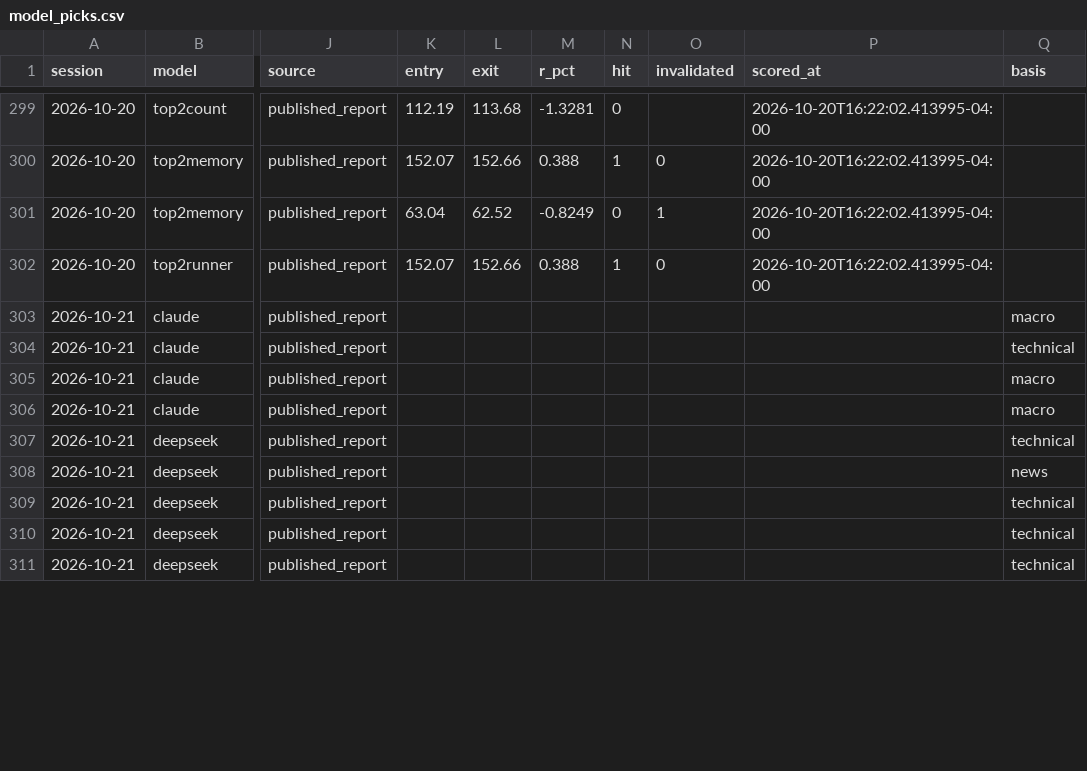
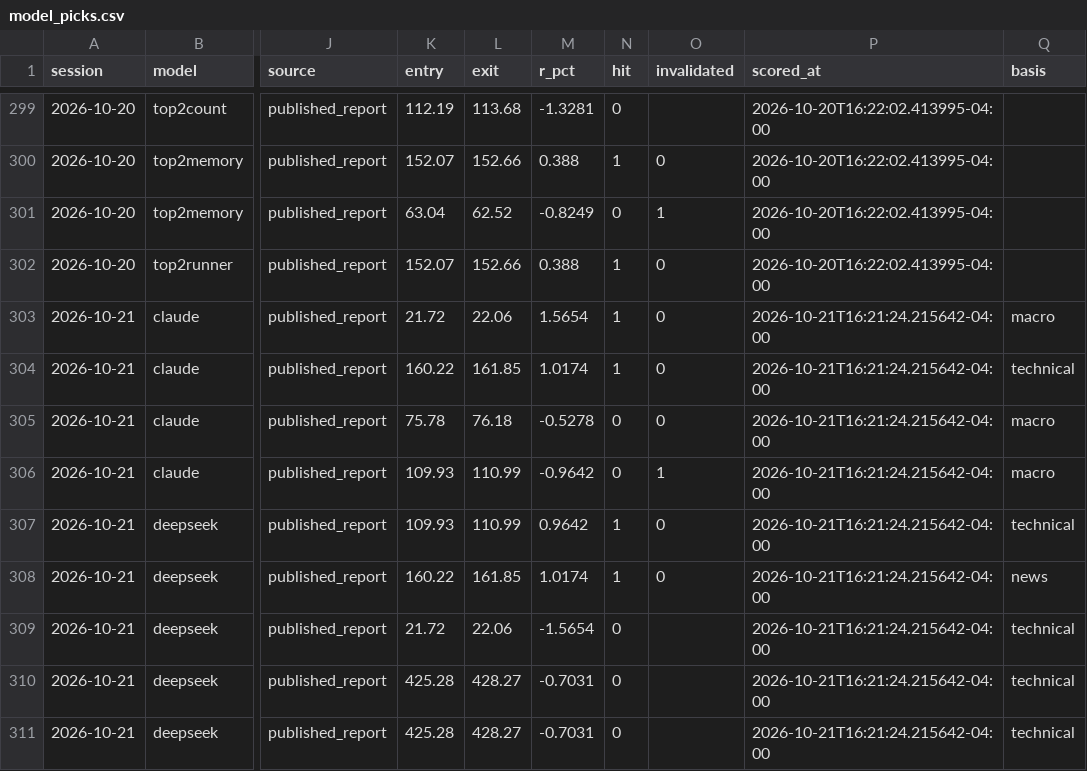
Before and after one commit to rufatb/RB, a CSV file: data/model_picks.csv, drawn as a sheet; only a part is shown, gaps mark what is left out; the diff covers the shown part only; the diff names each change by its address in the sheet, - before the commit and + after, or states it on an @@ line.

```diff
--- a/data/model_picks.csv
+++ b/data/model_picks.csv
-K303 (entry): (empty)
+K303 (entry): 21.72
-L303 (exit): (empty)
+L303 (exit): 22.06
-M303 (r_pct): (empty)
+M303 (r_pct): 1.5654
-N303:N304 (hit): (empty)
+N303:N304 (hit): 1
-O303:O305 (invalidated): (empty)
+O303:O305 (invalidated): 0
-P303:P311 (scored_at): (empty)
+P303:P311 (scored_at): 2026-10-21T16:21:24.215642-04:00
-K304 (entry): (empty)
+K304 (entry): 160.22
-L304 (exit): (empty)
+L304 (exit): 161.85
-M304 (r_pct): (empty)
+M304 (r_pct): 1.0174
-K305 (entry): (empty)
+K305 (entry): 75.78
-L305 (exit): (empty)
+L305 (exit): 76.18
-M305 (r_pct): (empty)
+M305 (r_pct): -0.5278
-N305:N306 (hit): (empty)
+N305:N306 (hit): 0
-K306:K307 (entry): (empty)
+K306:K307 (entry): 109.93
-L306:L307 (exit): (empty)
+L306:L307 (exit): 110.99
-M306 (r_pct): (empty)
+M306 (r_pct): -0.9642
-O306 (invalidated): (empty)
+O306 (invalidated): 1
-M307 (r_pct): (empty)
+M307 (r_pct): 0.9642
-N307:N308 (hit): (empty)
+N307:N308 (hit): 1
-O307:O308 (invalidated): (empty)
+O307:O308 (invalidated): 0
-K308 (entry): (empty)
+K308 (entry): 160.22
-L308 (exit): (empty)
+L308 (exit): 161.85
-M308 (r_pct): (empty)
+M308 (r_pct): 1.0174
-K309 (entry): (empty)
+K309 (entry): 21.72
-L309 (exit): (empty)
+L309 (exit): 22.06
-M309 (r_pct): (empty)
+M309 (r_pct): -1.5654
-N309:N311 (hit): (empty)
+N309:N311 (hit): 0
-K310:K311 (entry): (empty)
+K310:K311 (entry): 425.28
-L310:L311 (exit): (empty)
+L310:L311 (exit): 428.27
-M310:M311 (r_pct): (empty)
+M310:M311 (r_pct): -0.7031
```
Also changed, not shown: 89 edited cells elsewhere in this file, data/news_calls.csv, data/reviews/execution_lab.csv, 4 other files.
